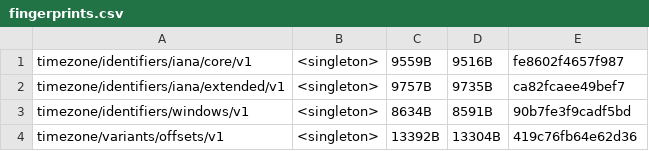
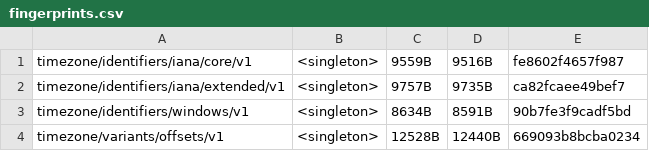
Before and after one commit to unicode-org/icu4x, a CSV file: provider/data/time/fingerprints.csv, drawn as a sheet.

Commit message:
Improve offsets data (#6742)
#6238

Based on a bug in `parse-zoneinfo` that I fixed

```diff
--- a/provider/data/time/fingerprints.csv
+++ b/provider/data/time/fingerprints.csv
@@ -3,2 +3,2 @@ timezone/identifiers/iana/extended/v1, <singleton>, 9757B, 9735B, ca82fcaee49bef
 timezone/identifiers/windows/v1, <singleton>, 8634B, 8591B, 90b7fe3f9cadf5bd
-timezone/variants/offsets/v1, <singleton>, 13392B, 13304B, 419c76fb64e62d36
+timezone/variants/offsets/v1, <singleton>, 12528B, 12440B, 669093b8bcba0234
```
Also changed, not shown: 7 other files.
